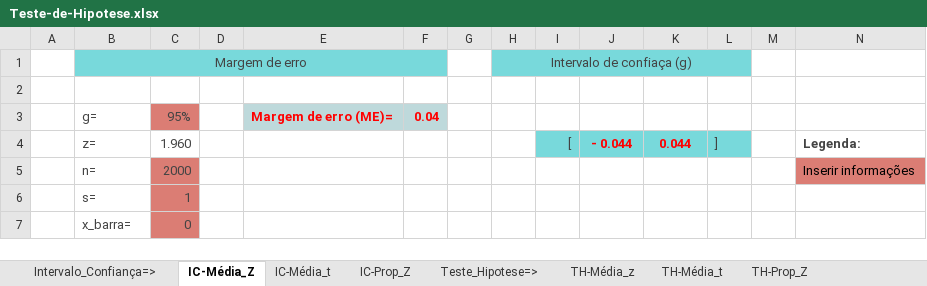
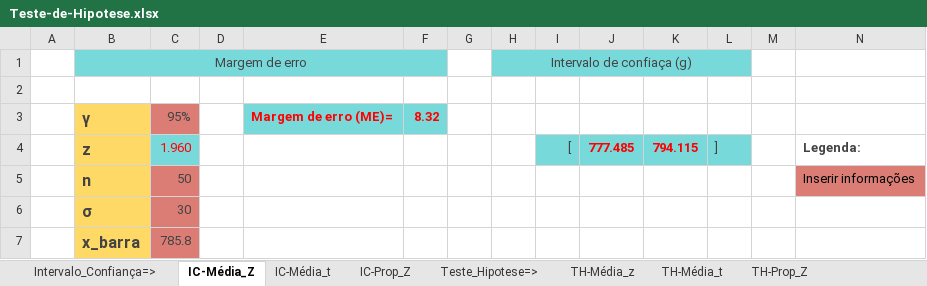
Before and after one commit to marciofcruz/datascience, an Excel workbook: fia/20210608/doc/Teste-de-Hipotese.xlsx, sheet IC-Média_Z, drawn as a sheet; values as stored, in another font and other column widths than the file's, no borders; charts and pictures not drawn; removed rows and columns are numbered as before the commit, all else as after; the diff names each change by its address in the sheet, - before the commit and + after, or states it on an @@ line.

```diff
--- a/fia/20210608/doc/Teste-de-Hipotese.xlsx (sheet IC-Média_Z)
+++ b/fia/20210608/doc/Teste-de-Hipotese.xlsx (sheet IC-Média_Z)
-B3: g=
+B3: γ
@@ B3:B4 fill: none → #FFD966, bold: off → on, text size: larger @@
-E3:F3 fill: #BED9DB
+E3:F3 fill: #78D9DB
-F3: 0.04
+F3: 8.32
-B4: z=
+B4: z
@@ C4 fill: none → #78D9DB, text colour: #434343 → #FF0000 @@
-J4: - 0.044
+J4: 777.485
-K4: 0.044
+K4: 794.115
-row 5:  | n= | 2000 |  |  |  |  |  |  |  |  |  |  | Inserir informações
-row 6:  | s= | 1
-row 7:  | x_barra= | 0
+row 5:  | n | 50 |  |  |  |  |  |  |  |  |  |  | Inserir informações
+row 6:  | σ | 30
+row 7:  | x_barra | 785.8
```
Also changed, not shown: sheet TH-Prop_Z, sheet TH-Média_z, sheet TH-Média_t, sheet Intervalo_Confiança=>, sheet IC-Média_t, sheet IC-Prop_Z, charts or pictures, fia/20210527/dados/Distribuicoes .xlsx.
